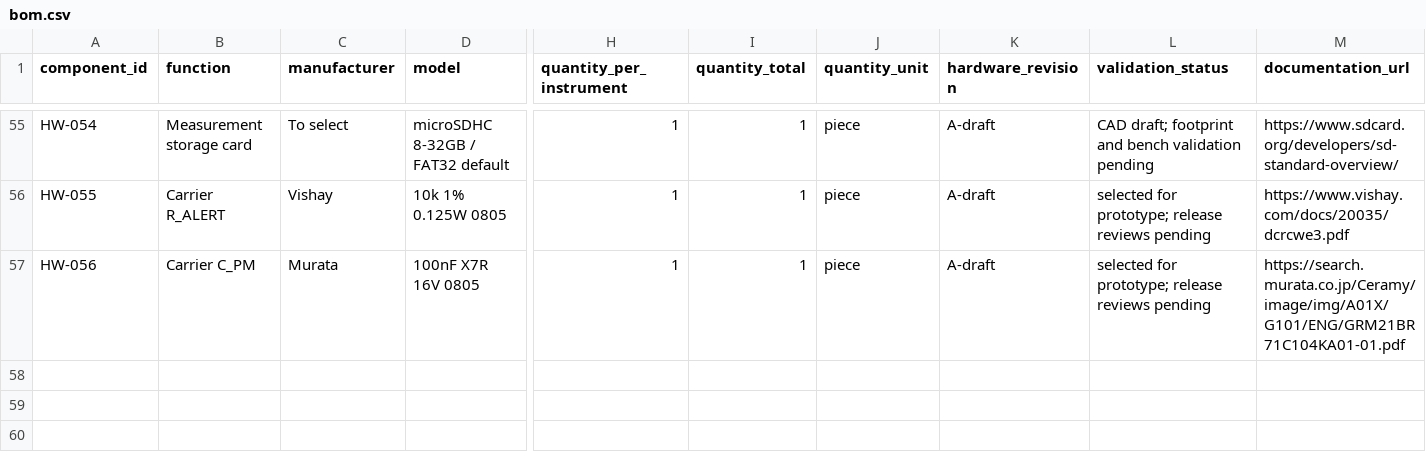
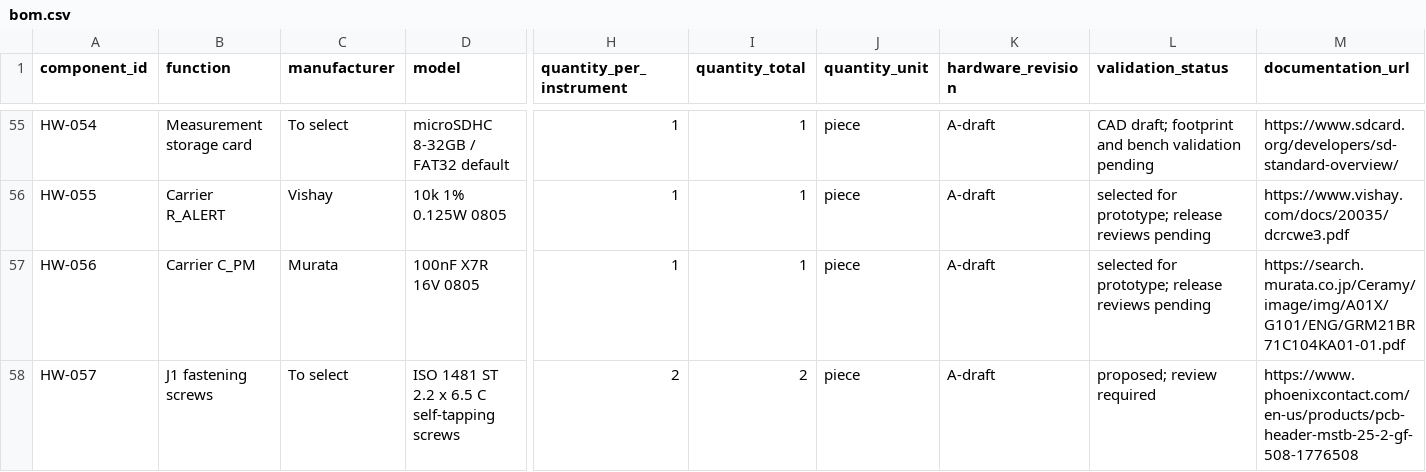
Before and after one commit to nherbaut/pico-power-sensor, a CSV file: hardware/bom.csv, drawn as a sheet; only a part is shown, gaps mark what is left out; rows hold the shown columns only; the diff names each change by its address in the sheet, - before the commit and + after, or states it on an @@ line.

```diff
--- a/hardware/bom.csv
+++ b/hardware/bom.csv
+row 58: HW-057 | J1 fastening screws | To select | ISO 1481 ST 2.2 x 6.5 C self-tapping screws | 2 | 2 | piece | A-draft | proposed; review required | https://www.phoenixcontact.com/en-us/products/pcb-header-mstb-25-2-gf-508-1776508
```
Also changed, not shown: hardware/release-checklist.csv, hardware/review/footprint-review.csv, 24 other files.
